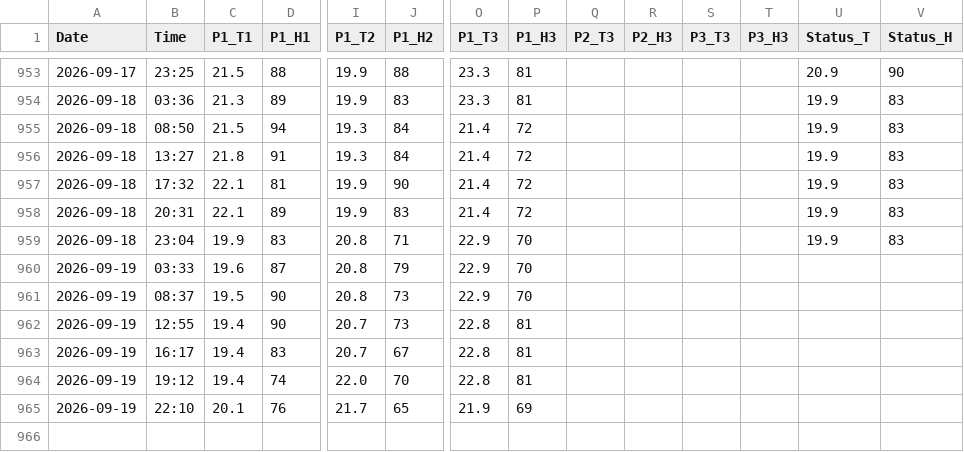
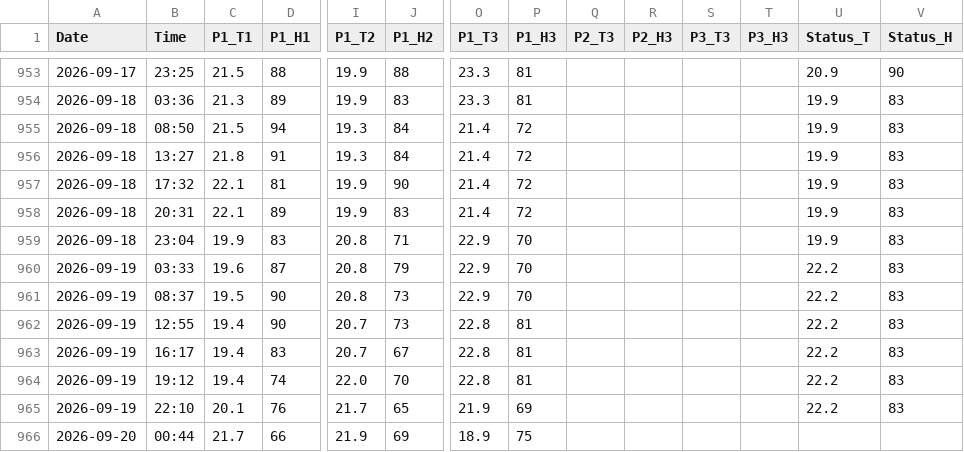
Before and after one commit to motseothata/weather_tracker, a CSV file: weather_data.csv, drawn as a sheet; only a part is shown, gaps mark what is left out; rows hold the shown columns only; the diff names each change by its address in the sheet, - before the commit and + after, or states it on an @@ line.

Commit message:
Hourly weather update

```diff
--- a/weather_data.csv
+++ b/weather_data.csv
-U960:U965 (Status_T): (empty)
+U960:U965 (Status_T): 22.2
-V960:V965 (Status_H): (empty)
+V960:V965 (Status_H): 83
+row 966: 2026-09-20 | 00:44 | 21.7 | 66 | 21.9 | 69 | 18.9 | 75
```
